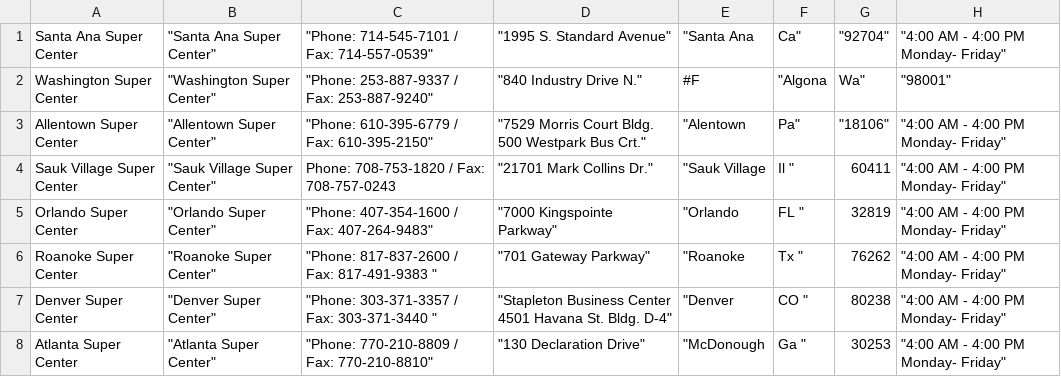
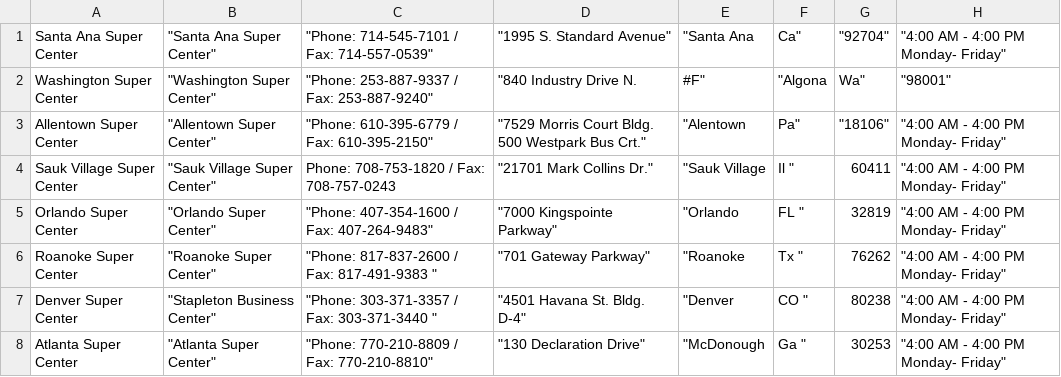
Before and after one commit to Zak3Mak/Test, a CSV file: examples/medicare.csv, drawn as a sheet; only a part is shown; the diff names each change by its address in the sheet, - before the commit and + after, or states it on an @@ line.

Commit message:
Update medicare.csv

```diff
--- a/examples/medicare.csv
+++ b/examples/medicare.csv
-D2: "840 Industry Drive N."
+D2: "840 Industry Drive N.
-E2: #F
+E2: #F"
-B7: "Denver Super Center"
+B7: "Stapleton Business Center"
-D7: "Stapleton Business Center 4501 Havana St. Bldg. D-4"
+D7: "4501 Havana St. Bldg. D-4"
```
